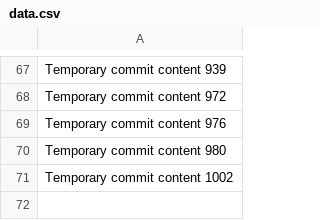
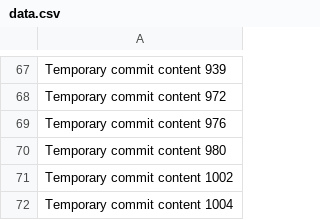
Before and after one commit to Badasscrytob/exclaimed, a CSV file: edt/data.csv, drawn as a sheet; only a part is shown, gaps mark what is left out.

```diff
--- a/edt/data.csv
+++ b/edt/data.csv
@@ -71 +71,2 @@ Temporary commit content 980
 Temporary commit content 1002
+Temporary commit content 1004
```
